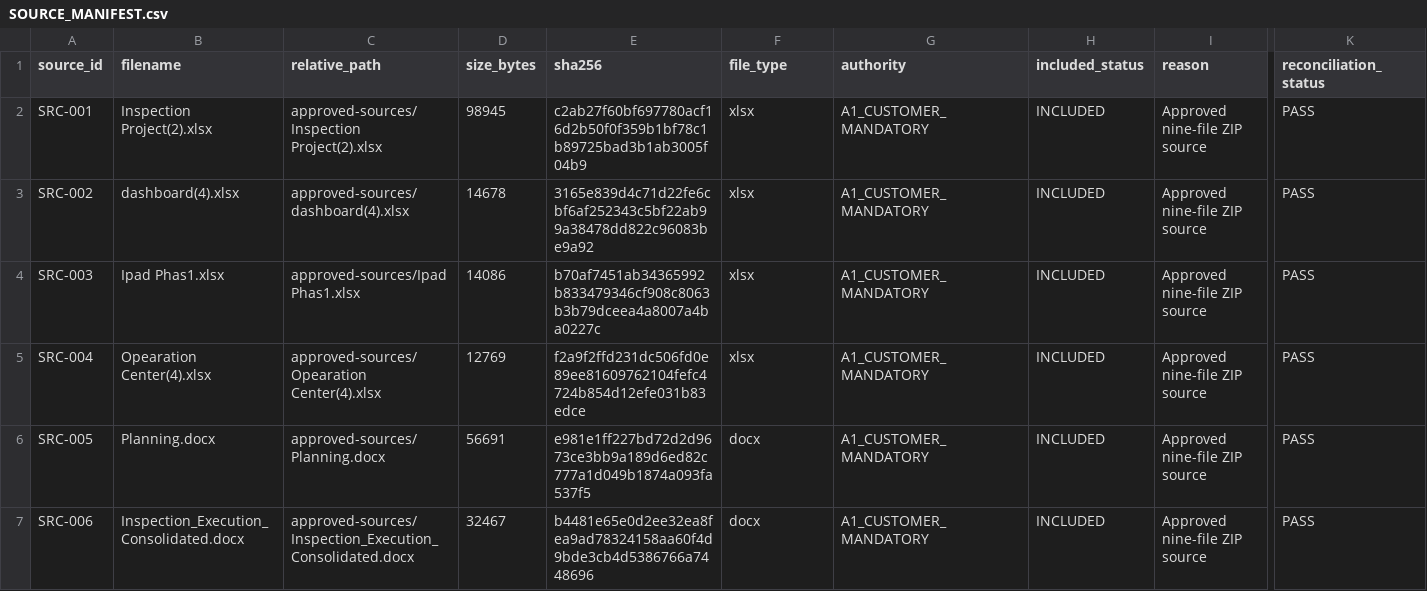
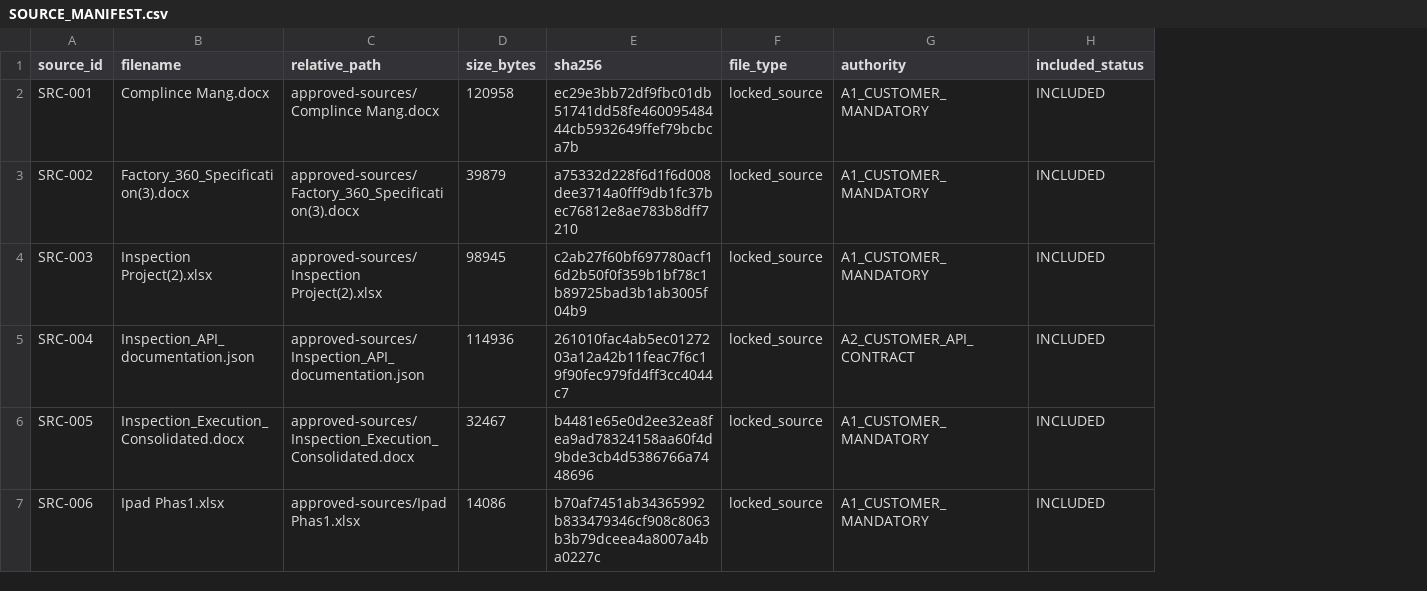
Before and after one commit to Vikram-Indla/Inspection, a CSV file: product-contract/requirements-control/SOURCE_MANIFEST.csv, drawn as a sheet; only a part is shown, gaps mark what is left out; the diff covers the shown part only; the diff names each change by its address in the sheet, - before the commit and + after, or states it on an @@ line.

Commit message:
docs(requirements): correct nine-source R0 baseline

```diff
--- a/product-contract/requirements-control/SOURCE_MANIFEST.csv
+++ b/product-contract/requirements-control/SOURCE_MANIFEST.csv
-column I (reason), rows 2-7: all Approved nine-file ZIP source
-column K (reconciliation_status), rows 2-7: all PASS
-B2 (filename): Inspection Project(2).xlsx
+B2 (filename): Complince Mang.docx
-C2 (relative_path): approved-sources/Inspection Project(2).xlsx
+C2 (relative_path): approved-sources/Complince Mang.docx
-D2 (size_bytes): 98945
+D2 (size_bytes): 120958
-E2 (sha256): c2ab27f60bf697780acf16d2b50f0f359b1bf78c1b89725bad3b1ab3005f04b9
+E2 (sha256): ec29e3bb72df9fbc01db51741dd58fe46009548444cb5932649ffef79bcbca7b
-F2:F5 (file_type): xlsx
+F2:F5 (file_type): locked_source
-B3 (filename): dashboard(4).xlsx
+B3 (filename): Factory_360_Specification(3).docx
-C3 (relative_path): approved-sources/dashboard(4).xlsx
+C3 (relative_path): approved-sources/Factory_360_Specification(3).docx
-D3 (size_bytes): 14678
+D3 (size_bytes): 39879
-E3 (sha256): 3165e839d4c71d22fe6cbf6af252343c5bf22ab99a38478dd822c96083be9a92
+E3 (sha256): a75332d228f6d1f6d008dee3714a0fff9db1fc37bec76812e8ae783b8dff7210
-B4 (filename): Ipad Phas1.xlsx
+B4 (filename): Inspection Project(2).xlsx
-C4 (relative_path): approved-sources/Ipad Phas1.xlsx
+C4 (relative_path): approved-sources/Inspection Project(2).xlsx
-D4 (size_bytes): 14086
+D4 (size_bytes): 98945
-E4 (sha256): b70af7451ab34365992b833479346cf908c8063b3b79dceea4a8007a4ba0227c
+E4 (sha256): c2ab27f60bf697780acf16d2b50f0f359b1bf78c1b89725bad3b1ab3005f04b9
-B5 (filename): Opearation Center(4).xlsx
+B5 (filename): Inspection_API_documentation.json
-C5 (relative_path): approved-sources/Opearation Center(4).xlsx
+C5 (relative_path): approved-sources/Inspection_API_documentation.json
-D5 (size_bytes): 12769
+D5 (size_bytes): 114936
-E5 (sha256): f2a9f2ffd231dc506fd0e89ee81609762104fefc4724b854d12efe031b83edce
+E5 (sha256): 261010fac4ab5ec0127203a12a42b11feac7f6c19f90fec979fd4ff3cc4044c7
-G5 (authority): A1_CUSTOMER_MANDATORY
+G5 (authority): A2_CUSTOMER_API_CONTRACT
-B6 (filename): Planning.docx
+B6 (filename): Inspection_Execution_Consolidated.docx
-C6 (relative_path): approved-sources/Planning.docx
+C6 (relative_path): approved-sources/Inspection_Execution_Consolidated.docx
-D6 (size_bytes): 56691
+D6 (size_bytes): 32467
-E6 (sha256): e981e1ff227bd72d2d9673ce3bb9a189d6ed82c777a1d049b1874a093fa537f5
+E6 (sha256): b4481e65e0d2ee32ea8fea9ad78324158aa60f4d9bde3cb4d5386766a7448696
-F6:F7 (file_type): docx
+F6:F7 (file_type): locked_source
-B7 (filename): Inspection_Execution_Consolidated.docx
+B7 (filename): Ipad Phas1.xlsx
-C7 (relative_path): approved-sources/Inspection_Execution_Consolidated.docx
+C7 (relative_path): approved-sources/Ipad Phas1.xlsx
-D7 (size_bytes): 32467
+D7 (size_bytes): 14086
-E7 (sha256): b4481e65e0d2ee32ea8fea9ad78324158aa60f4d9bde3cb4d5386766a7448696
+E7 (sha256): b70af7451ab34365992b833479346cf908c8063b3b79dceea4a8007a4ba0227c
```
Also changed, not shown: 16 edited cells elsewhere in this file, 9 other files.
